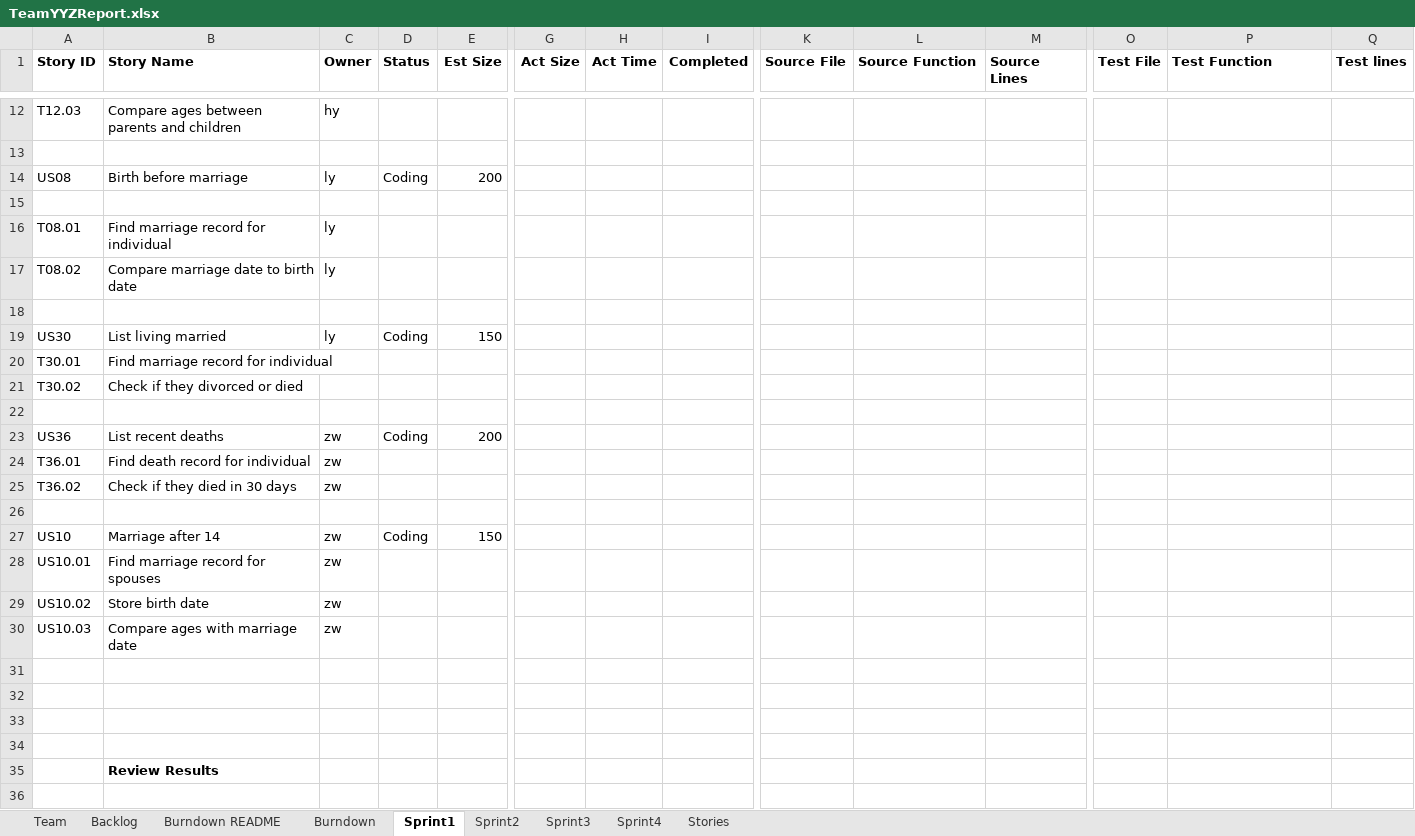
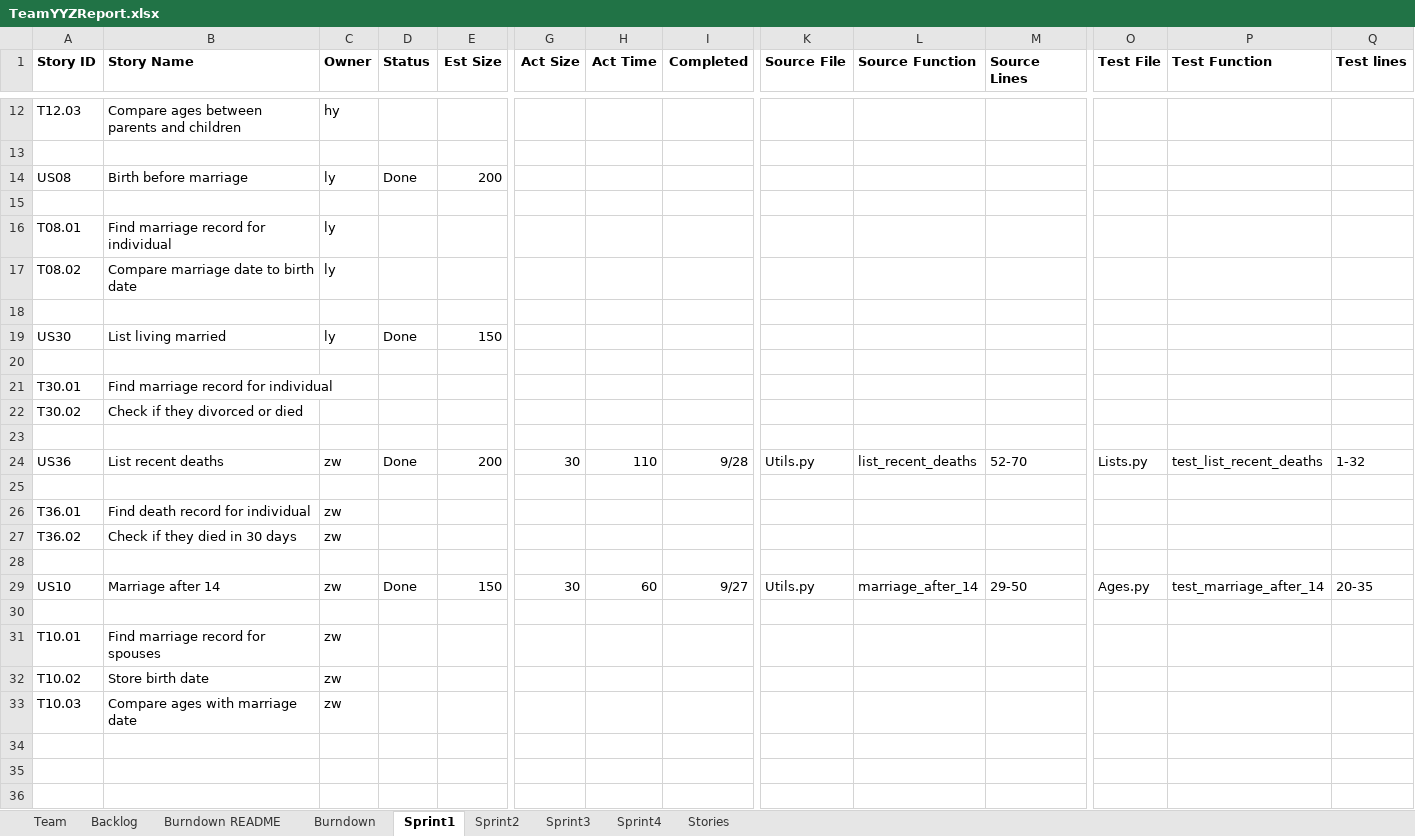
Before and after one commit to Lianghai-Yang/CS555-Agille-Methods, an Excel workbook: TeamYYZReport.xlsx, sheet Sprint1, drawn as a sheet; only a part is shown, gaps mark what is left out; the shorter side is filled out with more unchanged rows; values as stored, in another font and other column widths than the file's, no borders; addresses are those after the commit; rows hold the shown columns only; the diff covers the shown part only; the diff names each change by its address in the sheet, - before the commit and + after, or states it on an @@ line.

Commit message:
updated report_sprint 1_2

```diff
--- a/TeamYYZReport.xlsx (sheet Sprint1)
+++ b/TeamYYZReport.xlsx (sheet Sprint1)
-D14 (Status): Coding
+D14 (Status): Done
-D19 (Status): Coding
+D19 (Status): Done
+row 20: (empty)
-D24 (Status): Coding
+D24 (Status): Done
-G24 (Act Size): (empty)
+G24 (Act Size): 30
-H24 (Act Time): (empty)
+H24 (Act Time): 110
-I24 (Completed): (empty)
+I24 (Completed): 9/28
-K24 (Source File): (empty)
+K24 (Source File): Utils.py
-L24 (Source Function): (empty)
+L24 (Source Function): list_recent_deaths
-M24 (Source Lines): (empty)
+M24 (Source Lines): 52-70
-O24 (Test File): (empty)
+O24 (Test File): Lists.py
-P24 (Test Function): (empty)
+P24 (Test Function): test_list_recent_deaths
-Q24 (Test lines): (empty)
+Q24 (Test lines): 1-32
+row 25: (empty)
-D29 (Status): Coding
+D29 (Status): Done
-G29 (Act Size): (empty)
+G29 (Act Size): 30
-H29 (Act Time): (empty)
+H29 (Act Time): 60
-I29 (Completed): (empty)
+I29 (Completed): 9/27
-K29 (Source File): (empty)
+K29 (Source File): Utils.py
-L29 (Source Function): (empty)
+L29 (Source Function): marriage_after_14
-M29 (Source Lines): (empty)
+M29 (Source Lines): 29-50
-O29 (Test File): (empty)
+O29 (Test File): Ages.py
-P29 (Test Function): (empty)
+P29 (Test Function): test_marriage_after_14
-Q29 (Test lines): (empty)
+Q29 (Test lines): 20-35
+row 30: (empty)
-A31 (Story ID): US10.01
+A31 (Story ID): T10.01
-A32 (Story ID): US10.02
+A32 (Story ID): T10.02
-A33 (Story ID): US10.03
+A33 (Story ID): T10.03
```
Also changed, not shown: 5 edited cells elsewhere in this sheet, sheet Sprint2, sheet Backlog, sheet Burndown, charts or pictures.
